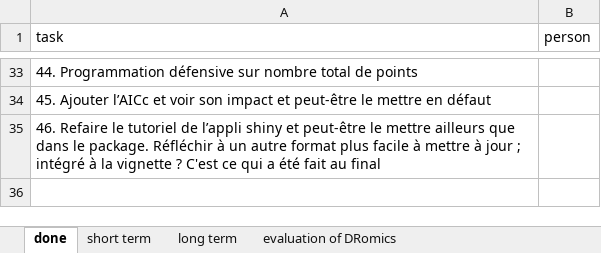
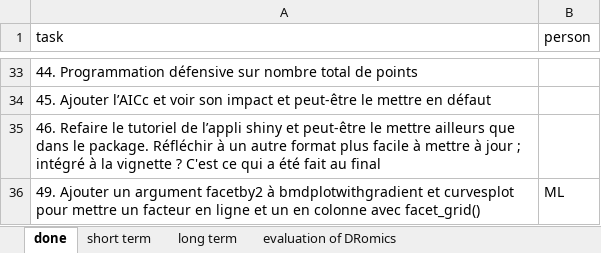
Before and after one commit to lbbe-software/DRomics, an Excel workbook: share/techdoc/DRomicsTODOlist.xlsx, sheet done, drawn as a sheet; only a part is shown, gaps mark what is left out; values as stored, in another font and other column widths than the file's, no borders; the diff names each change by its address in the sheet, - before the commit and + after, or states it on an @@ line.

Commit message:
Add of the argument facetby2 in curvesplot() and bmdpltwithgradient()

```diff
--- a/share/techdoc/DRomicsTODOlist.xlsx (sheet done)
+++ b/share/techdoc/DRomicsTODOlist.xlsx (sheet done)
+row 36: 49. Ajouter un argument facetby2 à bmdplotwithgradient et curvesplot pour mettre un facteur en ligne et un en colonne avec facet_grid() | ML
```
Also changed, not shown: sheet short term, 6 other files.
